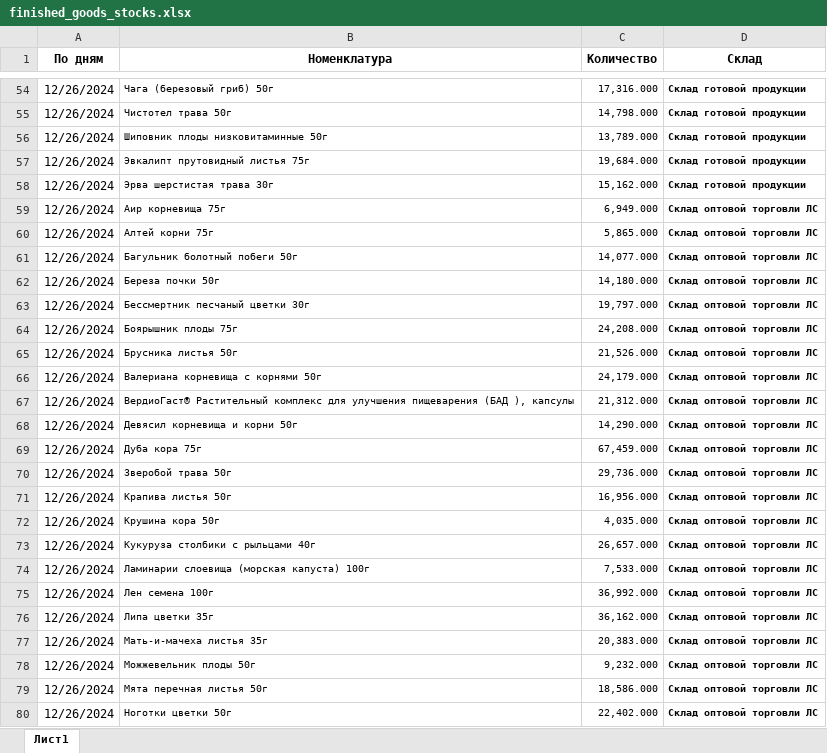
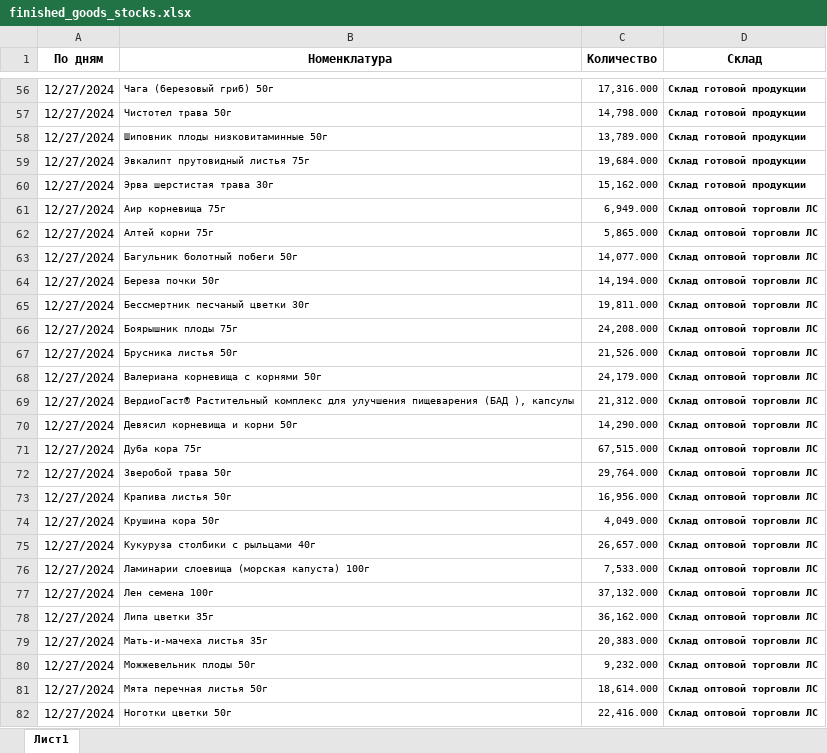
Before and after one commit to andreykoz82/StockAnalysis, an Excel workbook: data/finished_goods_stocks.xlsx, sheet Лист1, drawn as a sheet; only a part is shown, gaps mark what is left out; values as stored, in another font and other column widths than the file's, no borders; addresses are those after the commit; the diff covers the shown part only; the diff names each change by its address in the sheet, - before the commit and + after, or states it on an @@ line.

```diff
--- a/data/finished_goods_stocks.xlsx (sheet Лист1)
+++ b/data/finished_goods_stocks.xlsx (sheet Лист1)
-A56:A82 (По дням): 12/26/2024
+A56:A82 (По дням): 12/27/2024
-C64 (Количество): 14,180.000
+C64 (Количество): 14,194.000
-C65 (Количество): 19,797.000
+C65 (Количество): 19,811.000
-C71 (Количество): 67,459.000
+C71 (Количество): 67,515.000
-C72 (Количество): 29,736.000
+C72 (Количество): 29,764.000
-C74 (Количество): 4,035.000
+C74 (Количество): 4,049.000
-C77 (Количество): 36,992.000
+C77 (Количество): 37,132.000
-C81 (Количество): 18,586.000
+C81 (Количество): 18,614.000
-C82 (Количество): 22,402.000
+C82 (Количество): 22,416.000
```
Also changed, not shown: 2 added rows and 187 edited cells elsewhere in this sheet, 1 other file.
